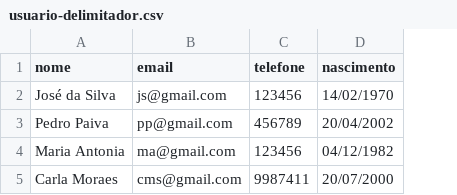
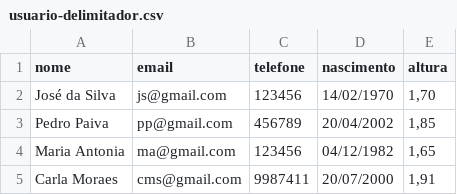
Before and after one commit to BetoCarlos0/estudos-Csharp, a CSV file: arquivos_stream/Entrada/usuario-delimitador.csv, drawn as a sheet; the diff names each change by its address in the sheet, - before the commit and + after, or states it on an @@ line.

```diff
--- a/arquivos_stream/Entrada/usuario-delimitador.csv
+++ b/arquivos_stream/Entrada/usuario-delimitador.csv
+column E (altura), rows 2-5: 1,70 | 1,85 | 1,65 | 1,91
```
Also changed, not shown: 2 other files.
